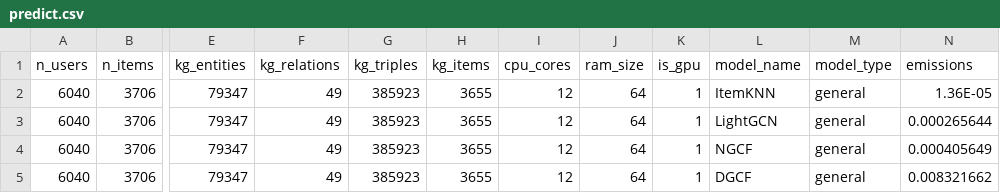
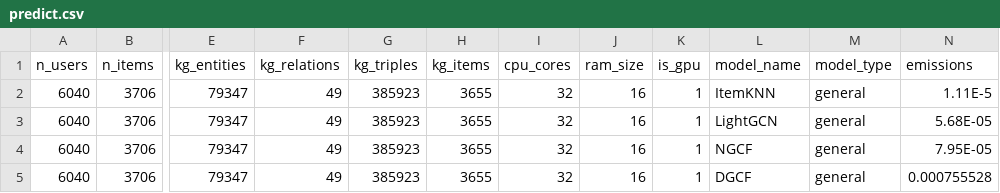
Before and after one commit to giuspillo/SustainableRepo, a CSV file: b_emission_regressor/predict.csv, drawn as a sheet; only a part is shown, gaps mark what is left out; the diff names each change by its address in the sheet, - before the commit and + after, or states it on an @@ line.

Commit message:
uploaded data regressor

```diff
--- a/b_emission_regressor/predict.csv
+++ b/b_emission_regressor/predict.csv
-I2:I5 (cpu_cores): 12
+I2:I5 (cpu_cores): 32
-J2:J5 (ram_size): 64
+J2:J5 (ram_size): 16
-N2 (emissions): 1.36E-05
+N2 (emissions): 1.11E-5
-N3 (emissions): 0.000265644
+N3 (emissions): 5.68E-05
-N4 (emissions): 0.000405649
+N4 (emissions): 7.95E-05
-N5 (emissions): 0.008321662
+N5 (emissions): 0.000755528
```
Also changed, not shown: 5 other files.
